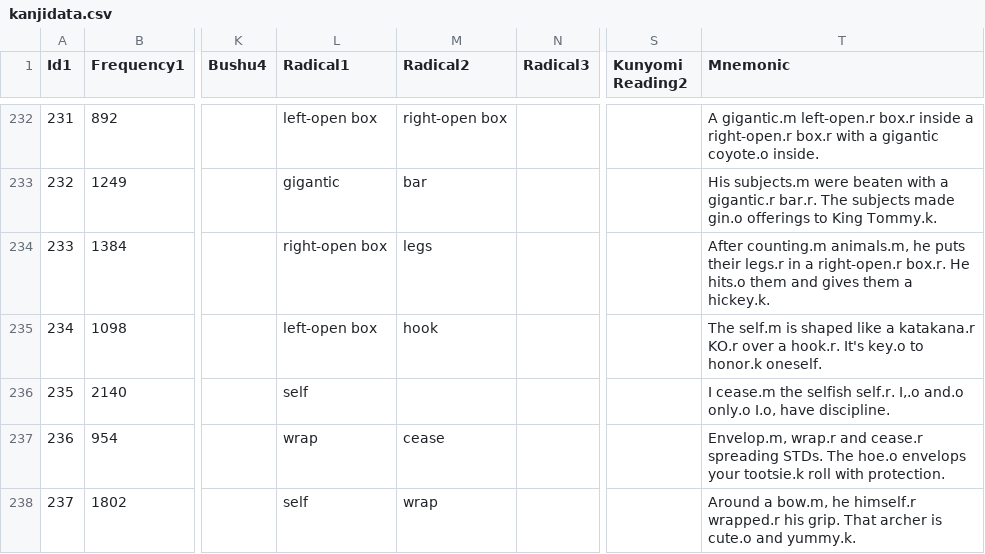
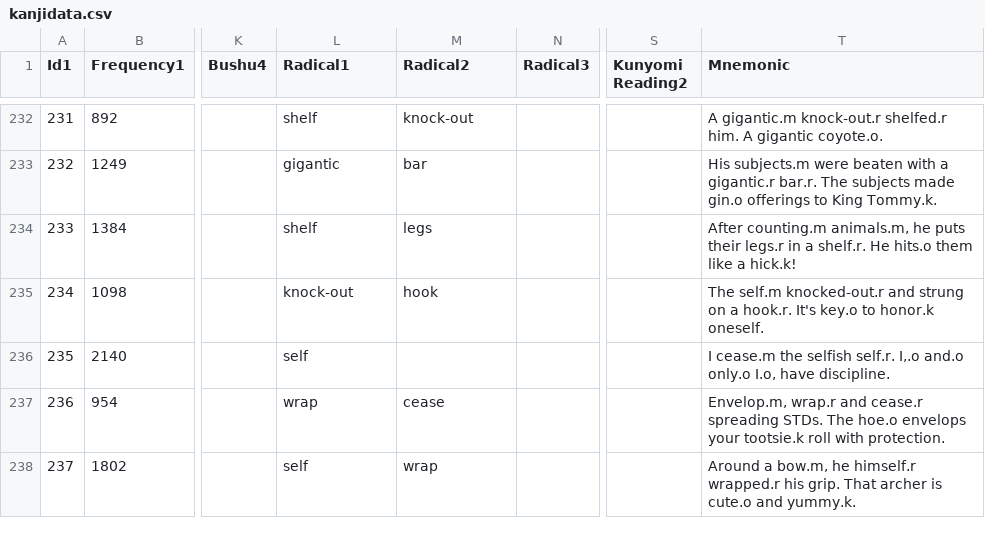
Before and after one commit to acrainier1/microblog, a CSV file: db_tools/kanjidata.csv, drawn as a sheet; only a part is shown, gaps mark what is left out; the diff covers the shown part only; the diff names each change by its address in the sheet, - before the commit and + after, or states it on an @@ line.

```diff
--- a/db_tools/kanjidata.csv
+++ b/db_tools/kanjidata.csv
-L232 (Radical1): left-open box
+L232 (Radical1): shelf
-M232 (Radical2): right-open box
+M232 (Radical2): knock-out
-T232 (Mnemonic): A gigantic.m left-open.r box.r inside a right-open.r box.r with a gigantic coyote.o inside.
+T232 (Mnemonic): A gigantic.m knock-out.r shelfed.r him. A gigantic coyote.o.
-L234 (Radical1): right-open box
+L234 (Radical1): shelf
-T234 (Mnemonic): …in a right-open.r box.r. He hits.o them and gives them a hickey.k.
+T234 (Mnemonic): …in a shelf.r. He hits.o them like a hick.k!
-L235 (Radical1): left-open box
+L235 (Radical1): knock-out
-T235 (Mnemonic): The self.m is shaped like a katakana.r KO.r over a hook.r.…
+T235 (Mnemonic): The self.m knocked-out.r and strung on a hook.r.…
```
Also changed, not shown: 146 edited cells elsewhere in this file, 1 other file.
